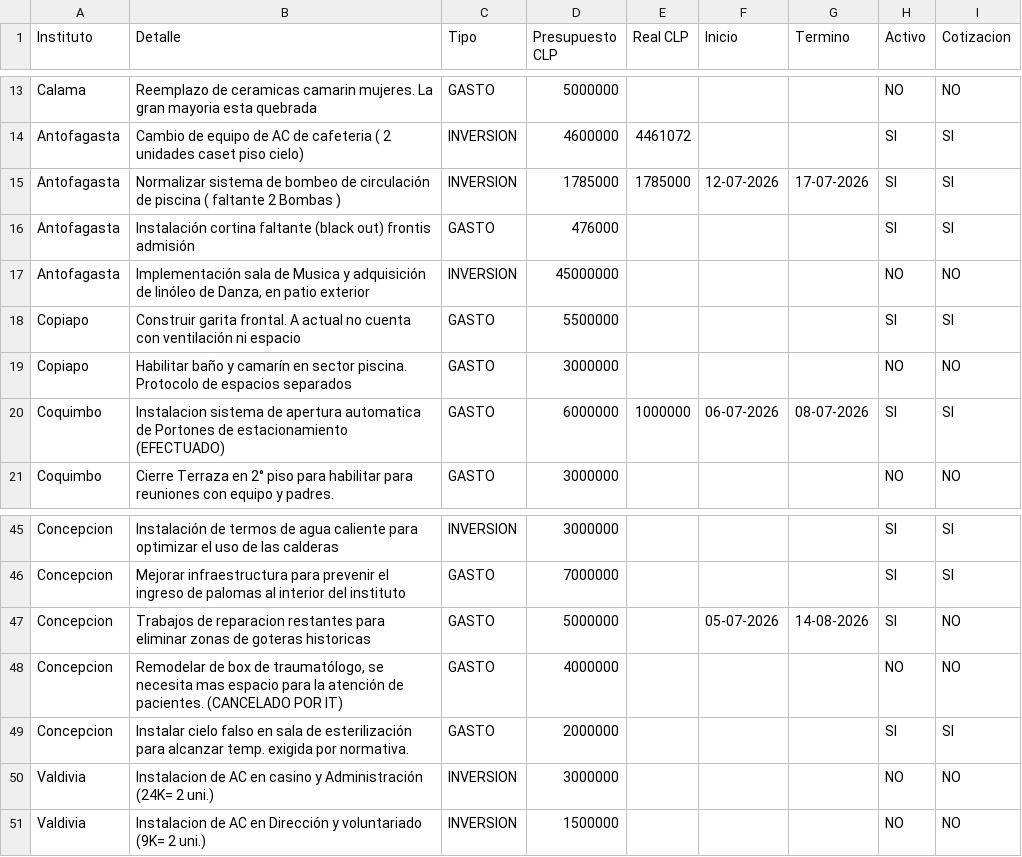
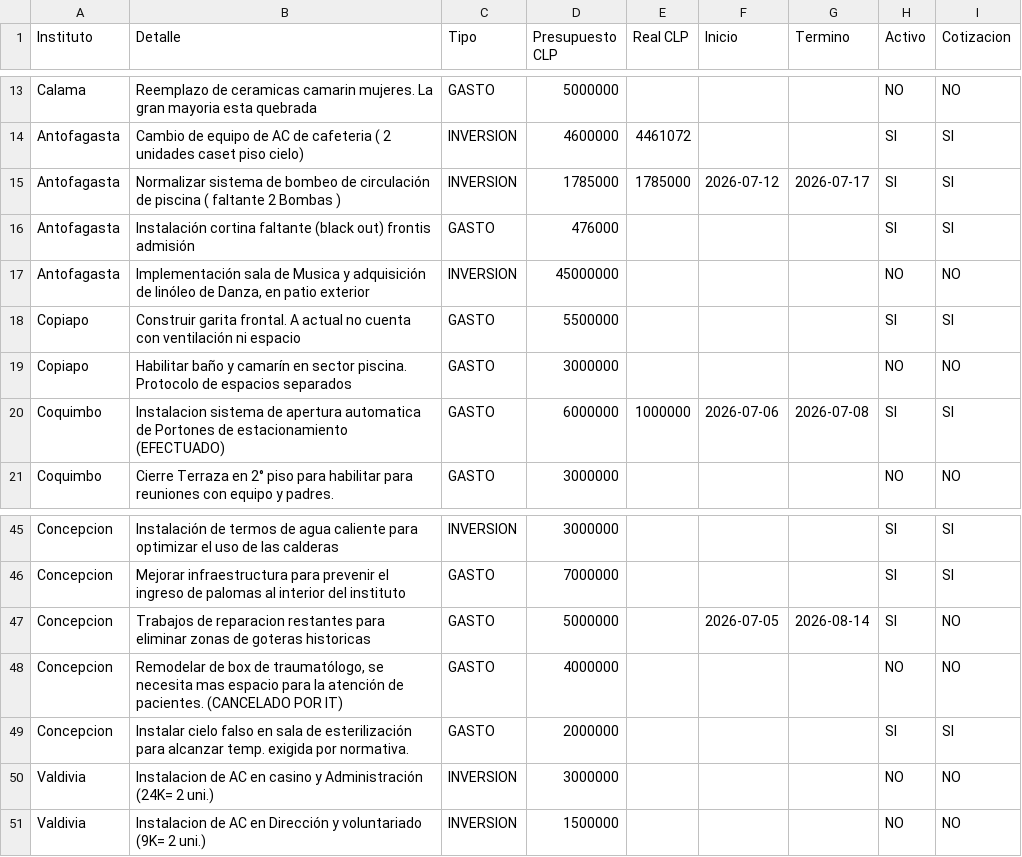
Before and after one commit to gberetta0316/planinfraestructurateleton, a CSV file: data.csv, drawn as a sheet; only a part is shown, gaps mark what is left out.

Commit message:
Actualizar data.csv desde el editor — 07-08-2026, 11:19:49 a. m.

```diff
--- a/data.csv
+++ b/data.csv
@@ -14,3 +14,3 @@ Calama;Reemplazo de ceramicas camarin mujeres. La gran mayoria esta quebrada;GAS
 Antofagasta;Cambio de equipo de AC de cafeteria ( 2 unidades caset piso cielo);INVERSION;4600000;4461072;;;SI;SI
-Antofagasta;Normalizar sistema de bombeo de circulación de  piscina ( faltante 2 Bombas );INVERSION;1785000;1785000;12-07-2026;17-07-2026;SI;SI
+Antofagasta;Normalizar sistema de bombeo de circulación de  piscina ( faltante 2 Bombas );INVERSION;1785000;1785000;2026-07-12;2026-07-17;SI;SI
 Antofagasta;Instalación cortina faltante (black out) frontis admisión;GASTO;476000;;;;SI;SI
@@ -19,3 +19,3 @@ Copiapo;Construir garita frontal. A actual  no cuenta con ventilación ni espaci
 Copiapo;Habilitar baño y camarín en sector piscina. Protocolo de espacios separados;GASTO;3000000;;;;NO;NO
-Coquimbo;Instalacion sistema de apertura automatica de Portones de estacionamiento (EFECTUADO);GASTO;6000000;1000000;06-07-2026;08-07-2026;SI;SI
+Coquimbo;Instalacion sistema de apertura automatica de Portones de estacionamiento (EFECTUADO);GASTO;6000000;1000000;2026-07-06;2026-07-08;SI;SI
 Coquimbo;Cierre Terraza en 2° piso para habilitar para reuniones con equipo y padres.;GASTO;3000000;;;;NO;NO
@@ -46,3 +46,3 @@ Concepcion;Instalación de termos de agua caliente para optimizar el uso de las
 Concepcion;Mejorar infraestructura para prevenir el ingreso de palomas al interior del instituto;GASTO;7000000;;;;SI;SI
-Concepcion;Trabajos de reparacion restantes para eliminar zonas de goteras historicas;GASTO;5000000;;05-07-2026;14-08-2026;SI;NO
+Concepcion;Trabajos de reparacion restantes para eliminar zonas de goteras historicas;GASTO;5000000;;2026-07-05;2026-08-14;SI;NO
 Concepcion;"Remodelar de box de traumatólogo, se necesita mas espacio para la atención de pacientes. (CANCELADO POR IT)";GASTO;4000000;;;;NO;NO
```
